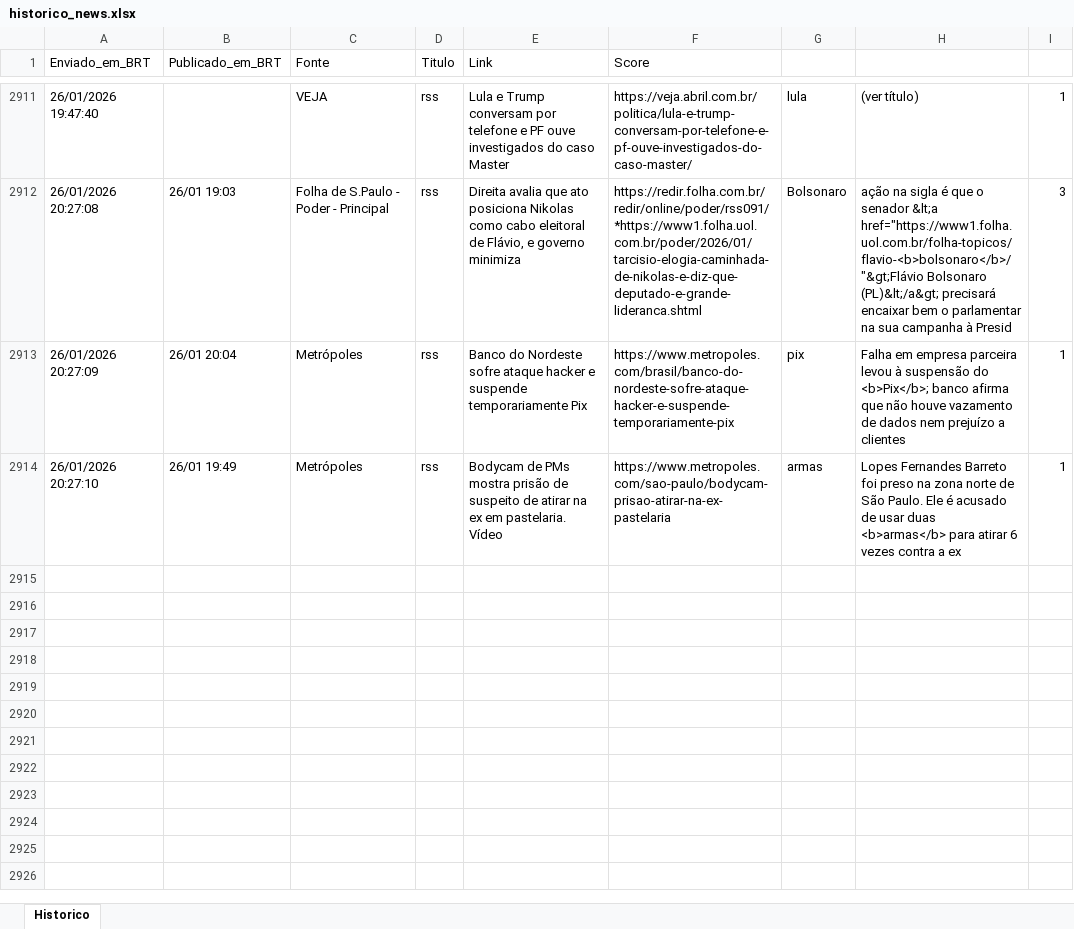
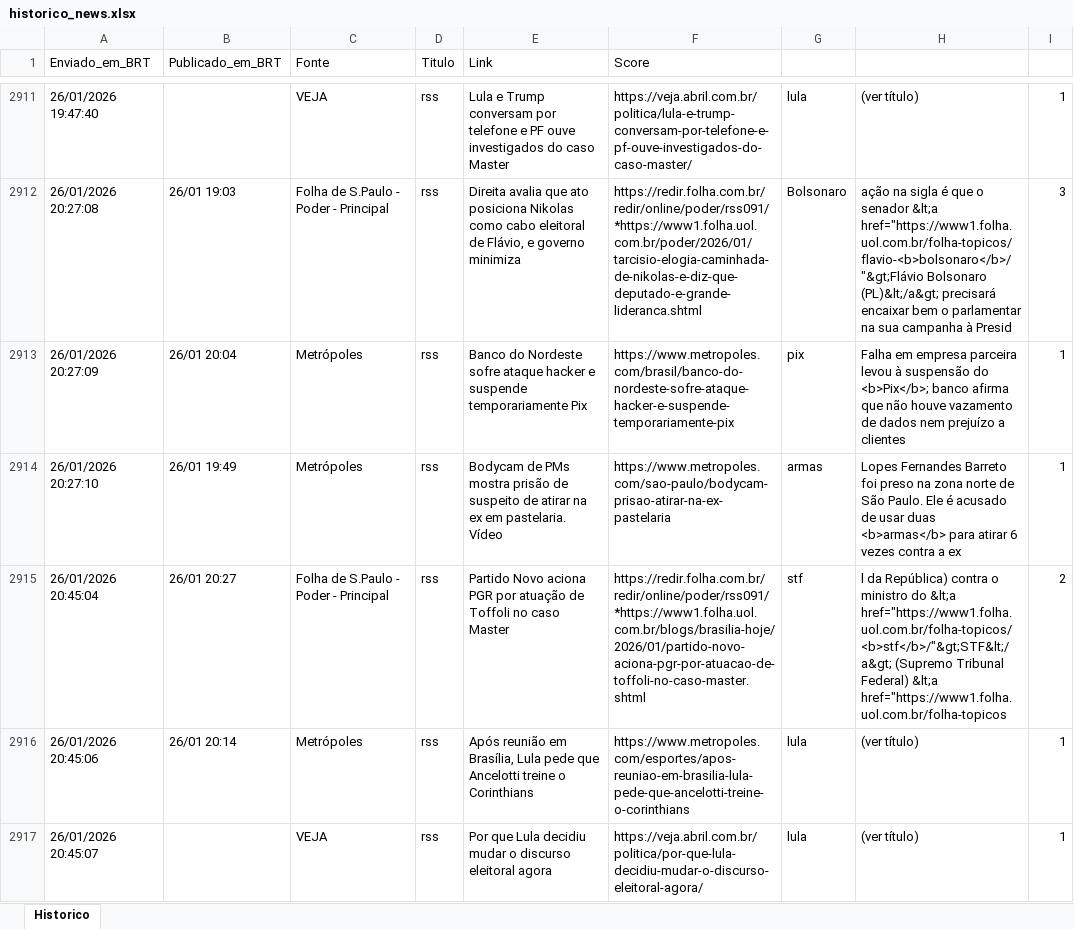
Before and after one commit to LucasPin45/ZanattaNews, an Excel workbook: historico_news.xlsx, sheet Historico, drawn as a sheet; only a part is shown, gaps mark what is left out; values as stored, in another font and other column widths than the file's, no borders; the diff names each change by its address in the sheet, - before the commit and + after, or states it on an @@ line.

```diff
--- a/historico_news.xlsx (sheet Historico)
+++ b/historico_news.xlsx (sheet Historico)
+row 2915: 26/01/2026 20:45:04 | 26/01 20:27 | Folha de S.Paulo - Poder - Principal | rss | Partido Novo aciona PGR por atuação de Toffoli no caso Master | https://redir.folha.com.br/redir/online/poder/rss091/*https://www1.folha.uol.com.br/blogs/brasilia-hoje/2026/01/partido-novo-aciona-pgr-por-atuacao-de-toffoli-no-caso-master.shtml | stf | l da República) contra o ministro do &lt;a href="https://www1.folha.uol.com.br/folha-topicos/<b>stf</b>/"&gt;STF&lt;/a&gt; (Supremo Tribunal Federal) &lt;a href="https://www1.folha.uol.com.br/folha-topicos | 2
+row 2916: 26/01/2026 20:45:06 | 26/01 20:14 | Metrópoles | rss | Após reunião em Brasília, Lula pede que Ancelotti treine o Corinthians | https://www.metropoles.com/esportes/apos-reuniao-em-brasilia-lula-pede-que-ancelotti-treine-o-corinthians | lula | (ver título) | 1
+row 2917: 26/01/2026 20:45:07 |  | VEJA | rss | Por que Lula decidiu mudar o discurso eleitoral agora | https://veja.abril.com.br/politica/por-que-lula-decidiu-mudar-o-discurso-eleitoral-agora/ | lula | (ver título) | 1
```
Also changed, not shown: 1 other file.
